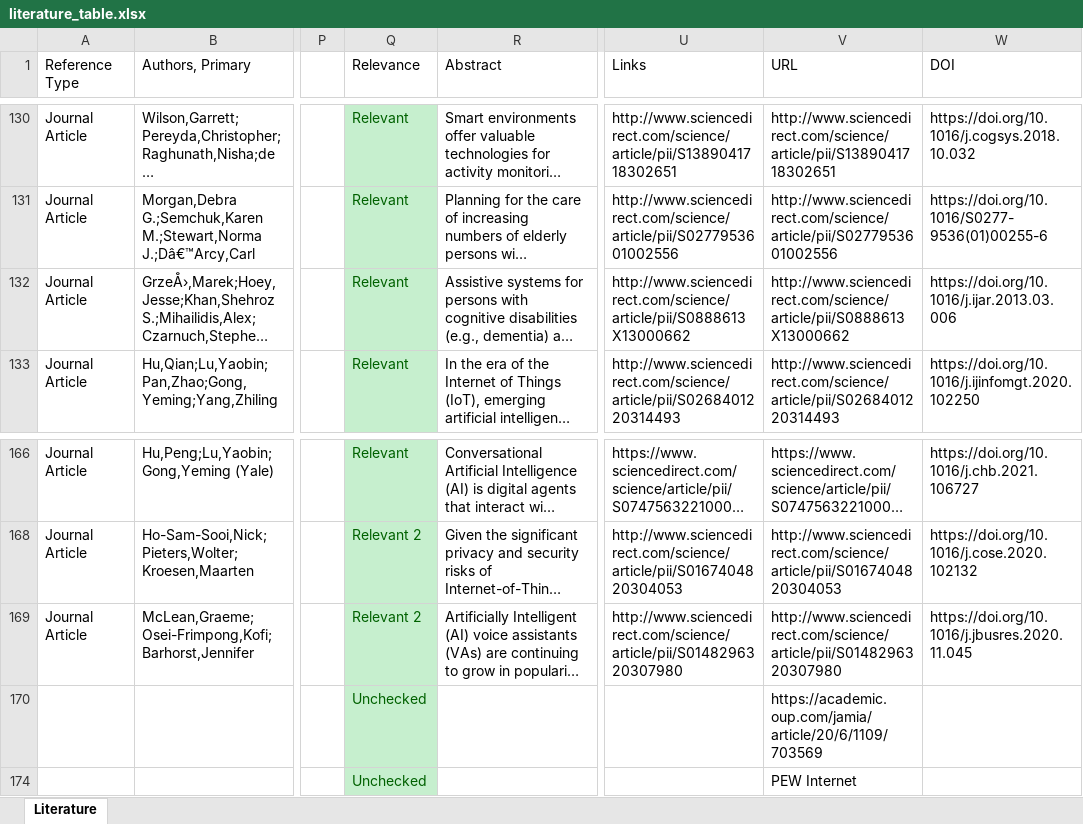
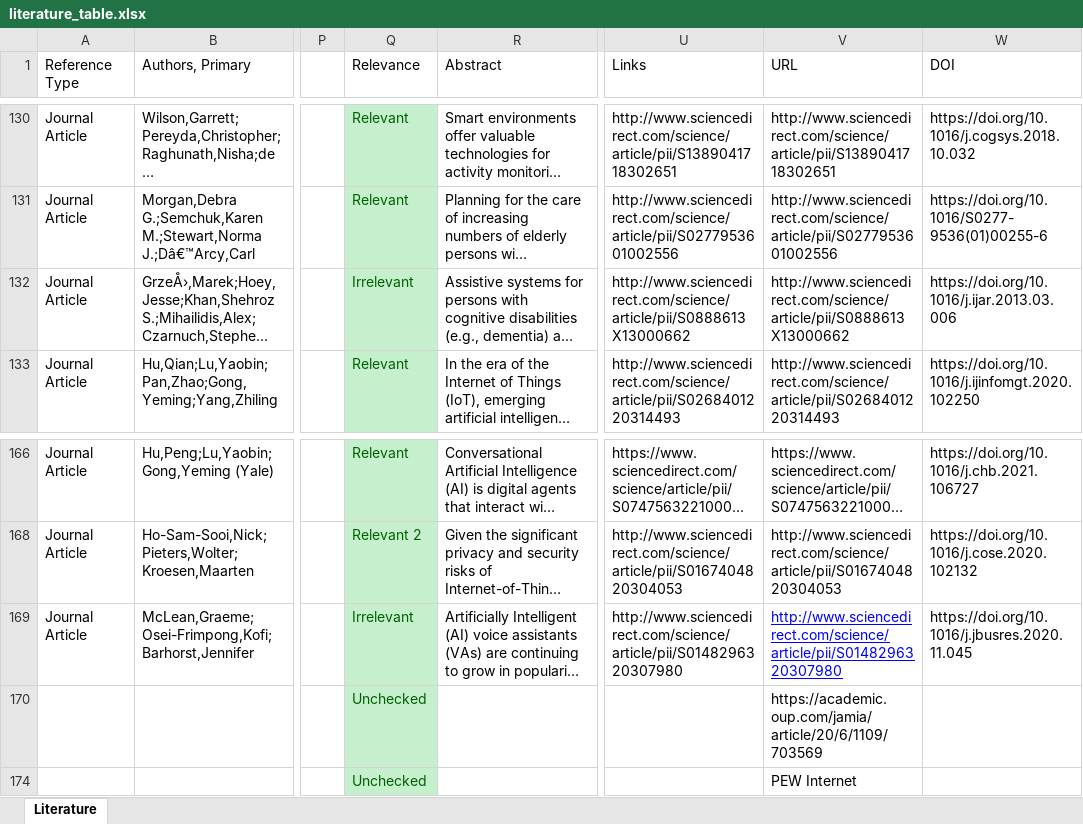
Before and after one commit to KieronGillingham/DementiaVA, an Excel workbook: docs/lit_review/literature_table.xlsx, sheet Literature, drawn as a sheet; only a part is shown, gaps mark what is left out; long unchanged cells end in …; values as stored, in another font and other column widths than the file's, no borders; conditional formats not drawn; the diff names each change by its address in the sheet, - before the commit and + after, or states it on an @@ line.

```diff
--- a/docs/lit_review/literature_table.xlsx (sheet Literature)
+++ b/docs/lit_review/literature_table.xlsx (sheet Literature)
-Q132 (Relevance): Relevant
+Q132 (Relevance): Irrelevant
-Q169 (Relevance): Relevant 2
+Q169 (Relevance): Irrelevant
@@ V169 underline: off → on, text colour: black → #0000FF @@
```
Also changed, not shown: docs/project_management/project_plan.xlsx, docs/project_management/requirements.xlsx, 10 other files.
